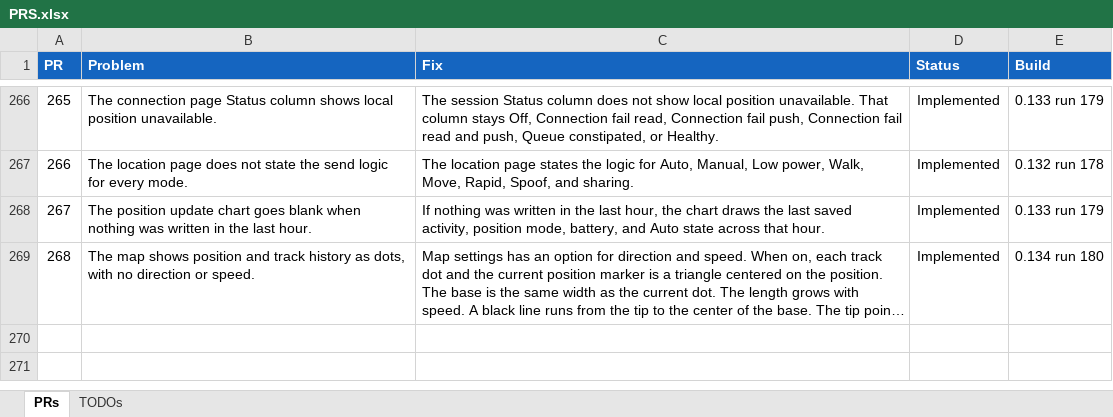
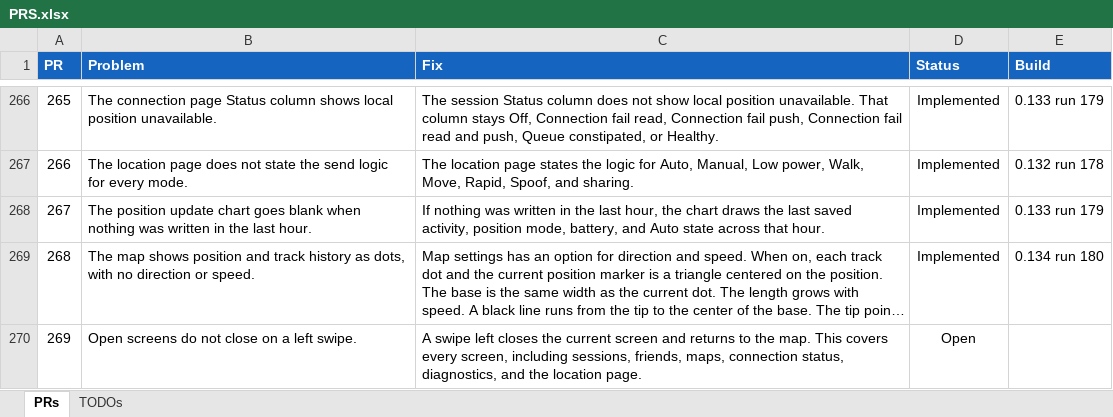
Before and after one commit to jonopelgt/NextcloudPhoneTrack, an Excel workbook: PRS.xlsx, sheet PRs, drawn as a sheet; only a part is shown, gaps mark what is left out; long unchanged cells end in …; values as stored, in another font and other column widths than the file's, no borders; conditional formats not drawn; the diff names each change by its address in the sheet, - before the commit and + after, or states it on an @@ line.

Commit message:
File PR 269: swipe left exits every screen
Not implemented.

```diff
--- a/PRS.xlsx (sheet PRs)
+++ b/PRS.xlsx (sheet PRs)
+row 270: 269 | Open screens do not close on a left swipe. | A swipe left closes the current screen and returns to the map. This covers every screen, including sessions, friends, maps, connection status, diagnostics, and the location page. | Open
```
